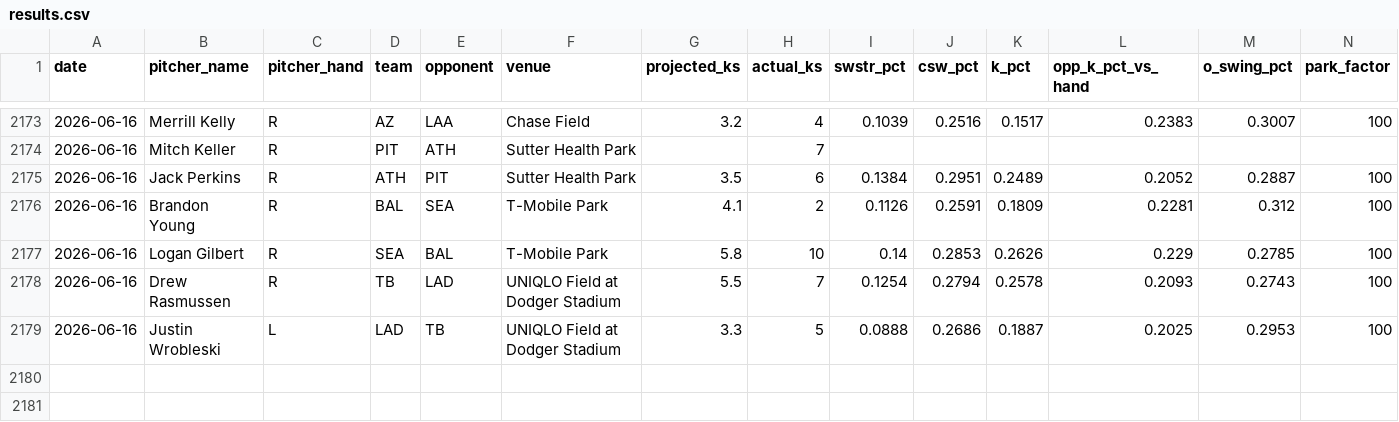
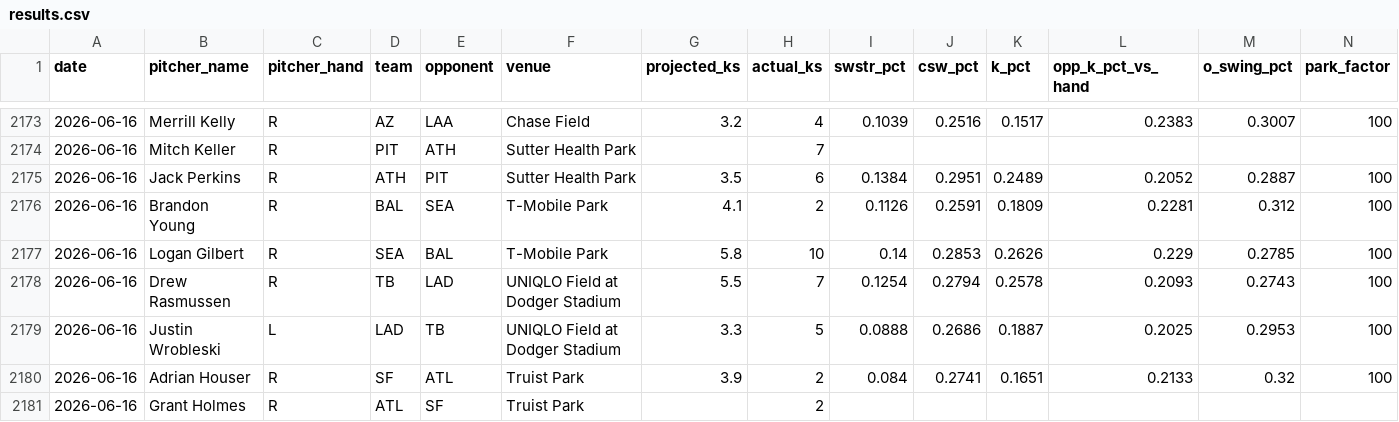
Before and after one commit to kev-zav/MLBSharp, a CSV file: results.csv, drawn as a sheet; only a part is shown, gaps mark what is left out; rows hold the shown columns only; the diff names each change by its address in the sheet, - before the commit and + after, or states it on an @@ line.

```diff
--- a/results.csv
+++ b/results.csv
+row 2180: 2026-06-16 | Adrian Houser | R | SF | ATL | Truist Park | 3.9 | 2 | 0.084 | 0.2741 | 0.1651 | 0.2133 | 0.32 | 100
+row 2181: 2026-06-16 | Grant Holmes | R | ATL | SF | Truist Park |  | 2
```
Also changed, not shown: 3 other files.
